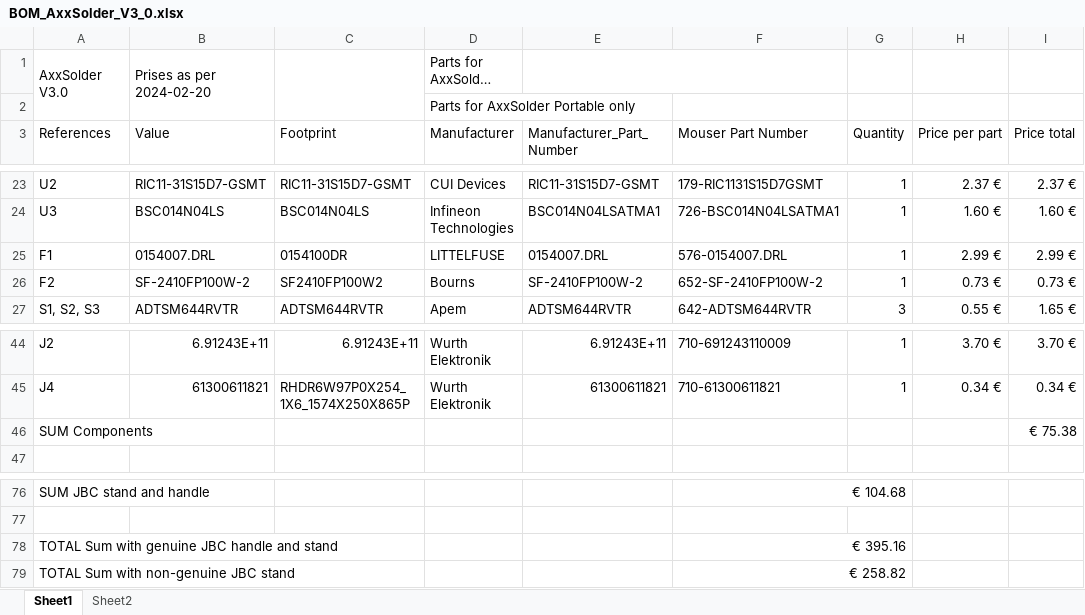
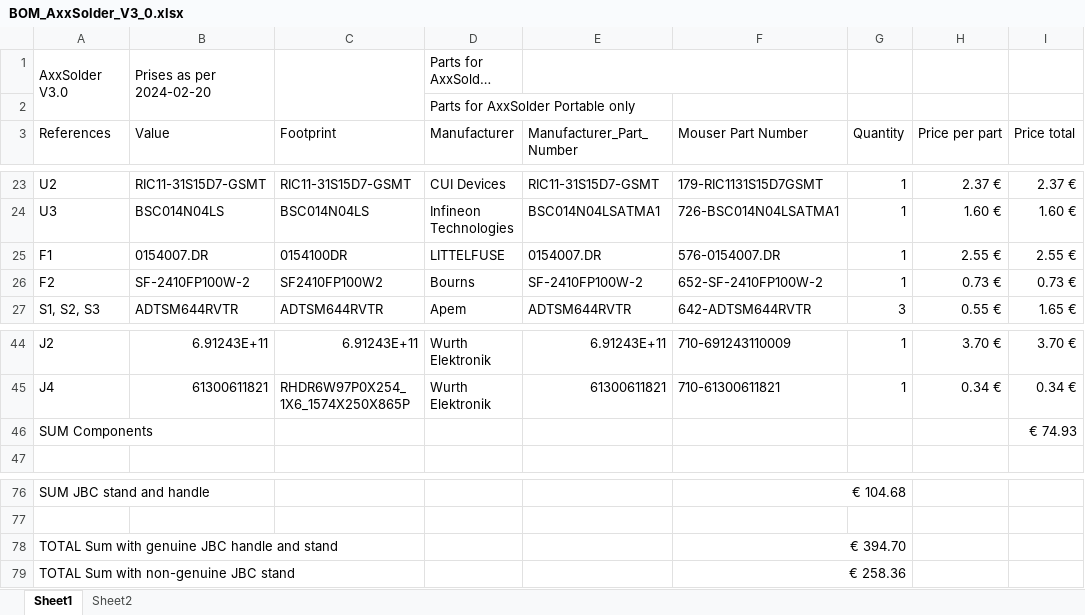
Before and after one commit to AxxAxx/AxxSolder, an Excel workbook: AxxSolder_hardware/bom/BOM_AxxSolder_V3_0.xlsx, sheet Sheet1, drawn as a sheet; only a part is shown, gaps mark what is left out; long unchanged cells end in …; values as stored, in another font and other column widths than the file's, no cell formats; the diff names each change by its address in the sheet, - before the commit and + after, or states it on an @@ line.

```diff
--- a/AxxSolder_hardware/bom/BOM_AxxSolder_V3_0.xlsx (sheet Sheet1)
+++ b/AxxSolder_hardware/bom/BOM_AxxSolder_V3_0.xlsx (sheet Sheet1)
-B25 (Value): 0154007.DRL
+B25 (Value): 0154007.DR
-E25 (Manufacturer_Part_Number): 0154007.DRL
+E25 (Manufacturer_Part_Number): 0154007.DR
-F25 (Mouser Part Number): 576-0154007.DRL
+F25 (Mouser Part Number): 576-0154007.DR
-H25 (Price per part): 2.99 €
+H25 (Price per part): 2.55 €
-I25 (Price total): 2.99 €
+I25 (Price total): 2.55 €
-I46 (Price total): € 75.38
+I46 (Price total): € 74.93
-F78 (Mouser Part Number): € 395.16
+F78 (Mouser Part Number): € 394.70
-F79 (Mouser Part Number): € 258.82
+F79 (Mouser Part Number): € 258.36
```
Also changed, not shown: cell formats, formulas that keep their value, 7 other files.
